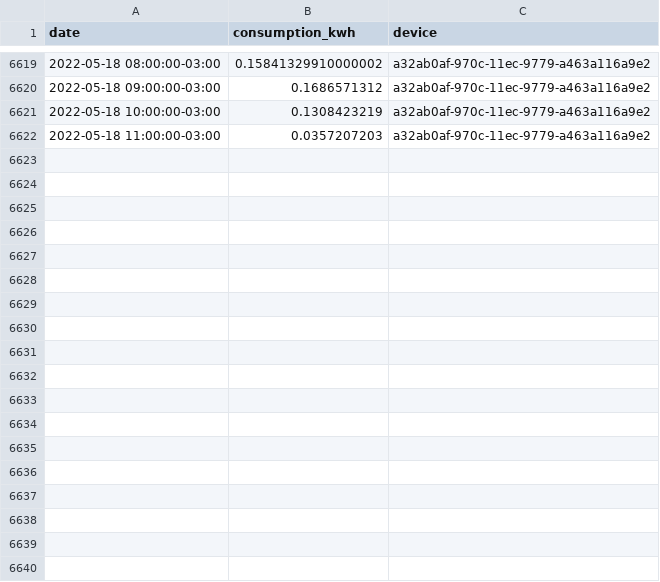
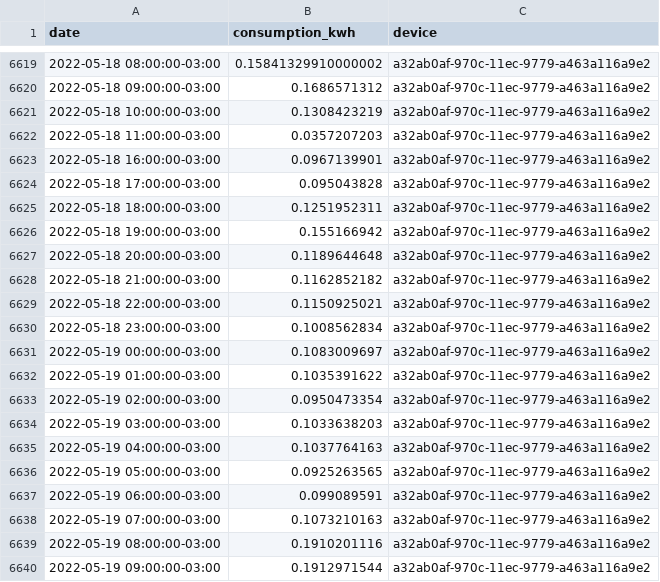
Before and after one commit to vald3nir/Smart-Energy-Core, a CSV file: backup/timeseries.csv, drawn as a sheet; only a part is shown, gaps mark what is left out; the diff names each change by its address in the sheet, - before the commit and + after, or states it on an @@ line.

Commit message:
Update timeseries.csv

```diff
--- a/backup/timeseries.csv
+++ b/backup/timeseries.csv
+row 6623: 2022-05-18 16:00:00-03:00 | 0.0967139901 | a32ab0af-970c-11ec-9779-a463a116a9e2
+row 6624: 2022-05-18 17:00:00-03:00 | 0.095043828 | a32ab0af-970c-11ec-9779-a463a116a9e2
+row 6625: 2022-05-18 18:00:00-03:00 | 0.1251952311 | a32ab0af-970c-11ec-9779-a463a116a9e2
+row 6626: 2022-05-18 19:00:00-03:00 | 0.155166942 | a32ab0af-970c-11ec-9779-a463a116a9e2
+row 6627: 2022-05-18 20:00:00-03:00 | 0.1189644648 | a32ab0af-970c-11ec-9779-a463a116a9e2
+row 6628: 2022-05-18 21:00:00-03:00 | 0.1162852182 | a32ab0af-970c-11ec-9779-a463a116a9e2
+row 6629: 2022-05-18 22:00:00-03:00 | 0.1150925021 | a32ab0af-970c-11ec-9779-a463a116a9e2
+row 6630: 2022-05-18 23:00:00-03:00 | 0.1008562834 | a32ab0af-970c-11ec-9779-a463a116a9e2
+row 6631: 2022-05-19 00:00:00-03:00 | 0.1083009697 | a32ab0af-970c-11ec-9779-a463a116a9e2
+row 6632: 2022-05-19 01:00:00-03:00 | 0.1035391622 | a32ab0af-970c-11ec-9779-a463a116a9e2
+row 6633: 2022-05-19 02:00:00-03:00 | 0.0950473354 | a32ab0af-970c-11ec-9779-a463a116a9e2
+row 6634: 2022-05-19 03:00:00-03:00 | 0.1033638203 | a32ab0af-970c-11ec-9779-a463a116a9e2
+row 6635: 2022-05-19 04:00:00-03:00 | 0.1037764163 | a32ab0af-970c-11ec-9779-a463a116a9e2
+row 6636: 2022-05-19 05:00:00-03:00 | 0.0925263565 | a32ab0af-970c-11ec-9779-a463a116a9e2
+row 6637: 2022-05-19 06:00:00-03:00 | 0.099089591 | a32ab0af-970c-11ec-9779-a463a116a9e2
+row 6638: 2022-05-19 07:00:00-03:00 | 0.1073210163 | a32ab0af-970c-11ec-9779-a463a116a9e2
+row 6639: 2022-05-19 08:00:00-03:00 | 0.1910201116 | a32ab0af-970c-11ec-9779-a463a116a9e2
+row 6640: 2022-05-19 09:00:00-03:00 | 0.1912971544 | a32ab0af-970c-11ec-9779-a463a116a9e2
```
